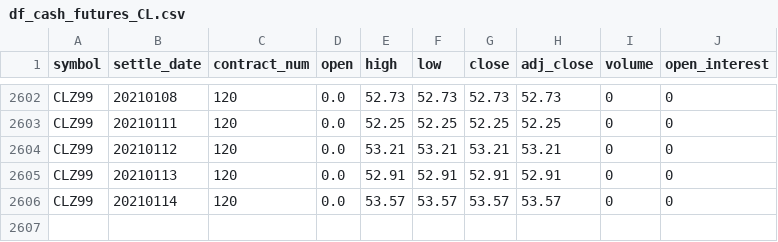
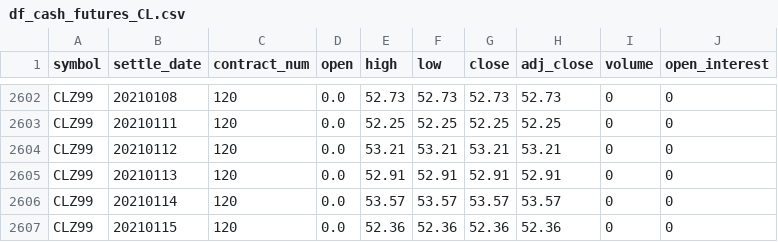
Before and after one commit to bgithub1/dashgrid, a CSV file: dashgrid/df_cash_futures_CL.csv, drawn as a sheet; only a part is shown, gaps mark what is left out; the diff names each change by its address in the sheet, - before the commit and + after, or states it on an @@ line.

```diff
--- a/dashgrid/df_cash_futures_CL.csv
+++ b/dashgrid/df_cash_futures_CL.csv
+row 2607: CLZ99 | 20210115 | 120 | 0.0 | 52.36 | 52.36 | 52.36 | 52.36 | 0 | 0
```
Also changed, not shown: dashgrid/df_cash_futures_ES.csv, dashgrid/df_iv_skew_CB.csv, 9 other files.
